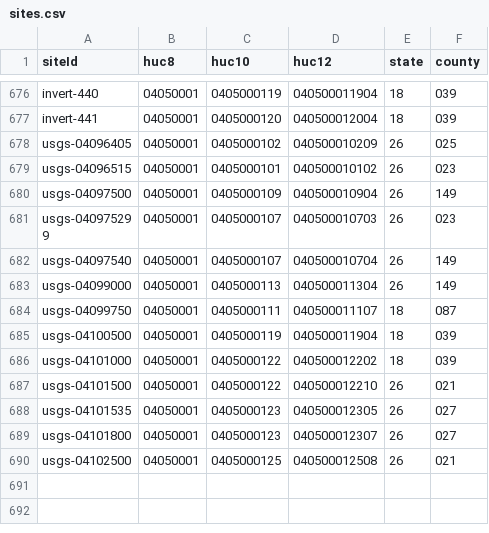
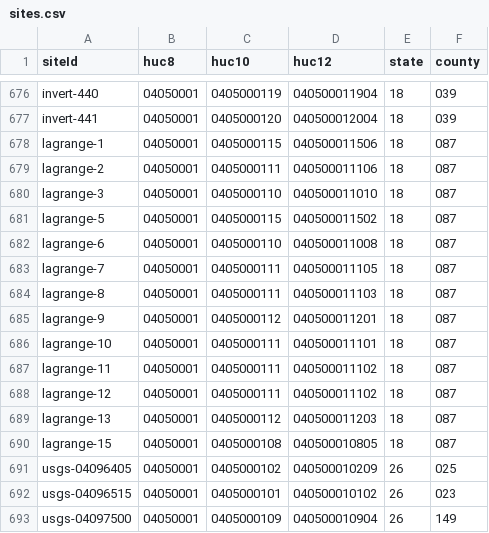
Before and after one commit to juozasg/SJRBC-web-map-data, a CSV file: indexes/sites.csv, drawn as a sheet; only a part is shown, gaps mark what is left out; the shorter side is filled out with more unchanged rows.

Commit message:
added lagrange data

```diff
--- a/indexes/sites.csv
+++ b/indexes/sites.csv
@@ -677,2 +677,15 @@ invert-440,04050001,0405000119,040500011904,18,039
 invert-441,04050001,0405000120,040500012004,18,039
+lagrange-1,04050001,0405000115,040500011506,18,087
+lagrange-2,04050001,0405000111,040500011106,18,087
+lagrange-3,04050001,0405000110,040500011010,18,087
+lagrange-5,04050001,0405000115,040500011502,18,087
+lagrange-6,04050001,0405000110,040500011008,18,087
+lagrange-7,04050001,0405000111,040500011105,18,087
+lagrange-8,04050001,0405000111,040500011103,18,087
+lagrange-9,04050001,0405000112,040500011201,18,087
+lagrange-10,04050001,0405000111,040500011101,18,087
+lagrange-11,04050001,0405000111,040500011102,18,087
+lagrange-12,04050001,0405000111,040500011102,18,087
+lagrange-13,04050001,0405000112,040500011203,18,087
+lagrange-15,04050001,0405000108,040500010805,18,087
 usgs-04096405,04050001,0405000102,040500010209,26,025
```
Also changed, not shown: sites/sites.csv, 1 other file.
